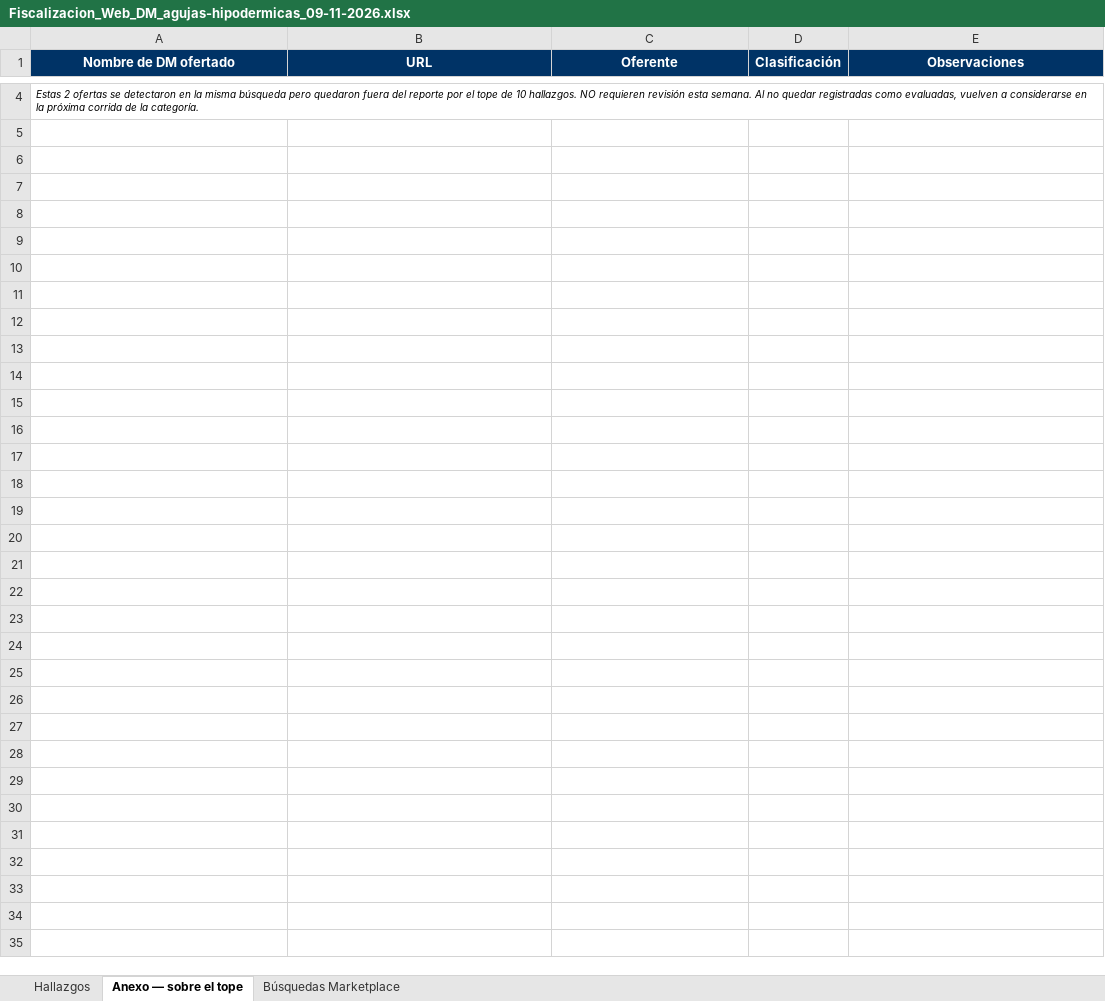
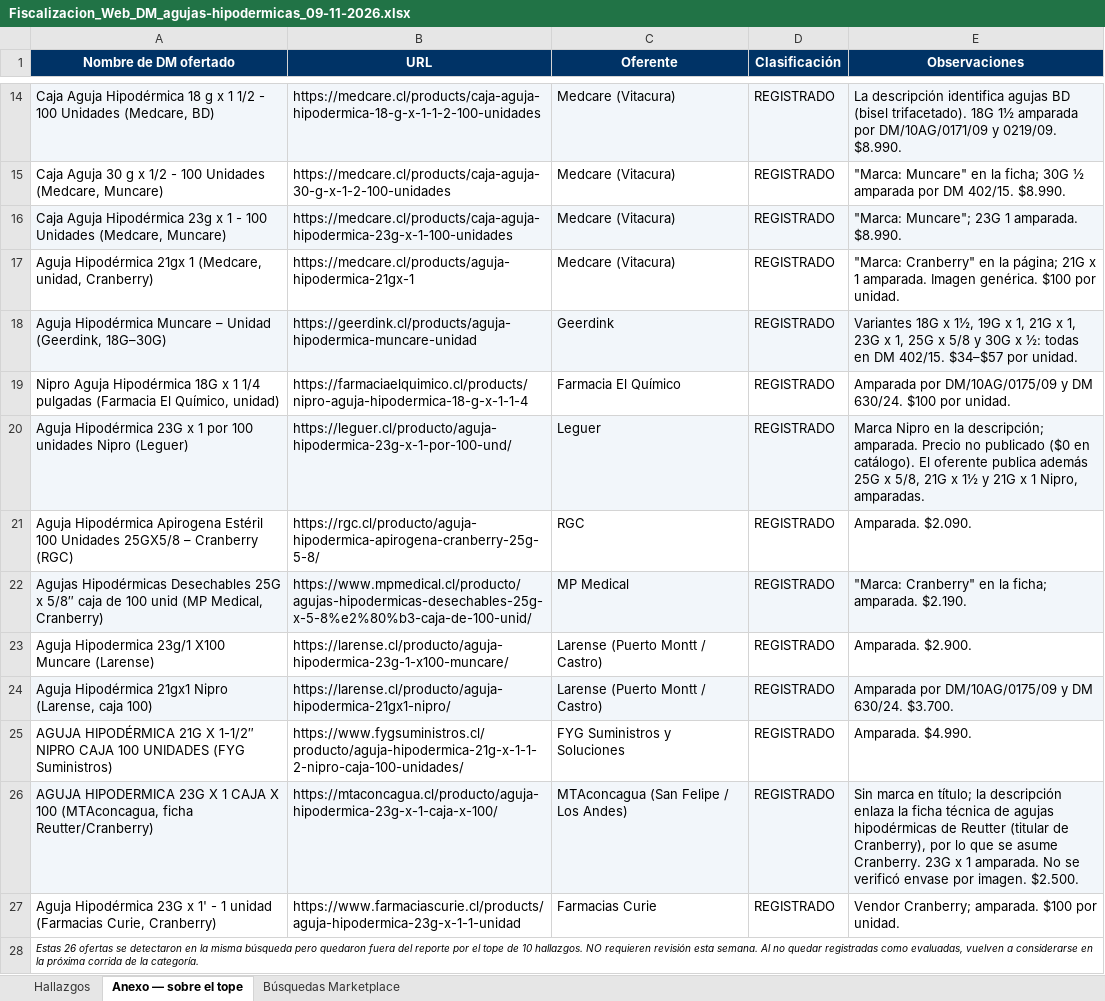
Before and after one commit to lukasgallegosguty-beep/fiscalizacion-web, an Excel workbook: resultados/Fiscalizacion_Web_DM_agujas-hipodermicas_09-11-2026.xlsx, sheet Anexo — sobre el tope, drawn as a sheet; only a part is shown, gaps mark what is left out; values as stored, in another font and other column widths than the file's, no borders; addresses are those after the commit; the diff covers the shown part only; the diff names each change by its address in the sheet, - before the commit and + after, or states it on an @@ line.

```diff
--- a/resultados/Fiscalizacion_Web_DM_agujas-hipodermicas_09-11-2026.xlsx (sheet Anexo — sobre el tope)
+++ b/resultados/Fiscalizacion_Web_DM_agujas-hipodermicas_09-11-2026.xlsx (sheet Anexo — sobre el tope)
+row 14: Caja Aguja Hipodérmica 18 g x 1 1/2 - 100 Unidades (Medcare, BD) | https://medcare.cl/products/caja-aguja-hipodermica-18-g-x-1-1-2-100-unidades | Medcare (Vitacura) | REGISTRADO | La descripción identifica agujas BD (bisel trifacetado). 18G 1½ amparada por DM/10AG/0171/09 y 0219/09. $8.990.
+row 15: Caja Aguja 30 g x 1/2 - 100 Unidades (Medcare, Muncare) | https://medcare.cl/products/caja-aguja-30-g-x-1-2-100-unidades | Medcare (Vitacura) | REGISTRADO | "Marca: Muncare" en la ficha; 30G ½ amparada por DM 402/15. $8.990.
+row 16: Caja Aguja Hipodérmica 23g x 1 - 100 Unidades (Medcare, Muncare) | https://medcare.cl/products/caja-aguja-hipodermica-23g-x-1-100-unidades | Medcare (Vitacura) | REGISTRADO | "Marca: Muncare"; 23G 1 amparada. $8.990.
+row 17: Aguja Hipodérmica 21gx 1 (Medcare, unidad, Cranberry) | https://medcare.cl/products/aguja-hipodermica-21gx-1 | Medcare (Vitacura) | REGISTRADO | "Marca: Cranberry" en la página; 21G x 1 amparada. Imagen genérica. $100 por unidad.
+row 18: Aguja Hipodérmica Muncare – Unidad (Geerdink, 18G–30G) | https://geerdink.cl/products/aguja-hipodermica-muncare-unidad | Geerdink | REGISTRADO | Variantes 18G x 1½, 19G x 1, 21G x 1, 23G x 1, 25G x 5/8 y 30G x ½: todas en DM 402/15. $34–$57 por unidad.
+row 19: Nipro Aguja Hipodérmica 18G x 1 1/4 pulgadas (Farmacia El Químico, unidad) | https://farmaciaelquimico.cl/products/nipro-aguja-hipodermica-18-g-x-1-1-4 | Farmacia El Químico | REGISTRADO | Amparada por DM/10AG/0175/09 y DM 630/24. $100 por unidad.
+row 20: Aguja Hipodérmica 23G x 1 por 100 unidades Nipro (Leguer) | https://leguer.cl/producto/aguja-hipodermica-23g-x-1-por-100-und/ | Leguer | REGISTRADO | Marca Nipro en la descripción; amparada. Precio no publicado ($0 en catálogo). El oferente publica además 25G x 5/8, 21G x 1½ y 21G x 1 Nipro, amparadas.
+row 21: Aguja Hipodérmica Apirogena Estéril 100 Unidades 25GX5/8 – Cranberry (RGC) | https://rgc.cl/producto/aguja-hipodermica-apirogena-cranberry-25g-5-8/ | RGC | REGISTRADO | Amparada. $2.090.
+row 22: Agujas Hipodérmicas Desechables 25G x 5/8″ caja de 100 unid (MP Medical, Cranberry) | https://www.mpmedical.cl/producto/agujas-hipodermicas-desechables-25g-x-5-8%e2%80%b3-caja-de-100-unid/ | MP Medical | REGISTRADO | "Marca: Cranberry" en la ficha; amparada. $2.190.
+row 23: Aguja Hipodermica 23g/1 X100 Muncare (Larense) | https://larense.cl/producto/aguja-hipodermica-23g-1-x100-muncare/ | Larense (Puerto Montt / Castro) | REGISTRADO | Amparada. $2.900.
+row 24: Aguja Hipodérmica 21gx1 Nipro (Larense, caja 100) | https://larense.cl/producto/aguja-hipodermica-21gx1-nipro/ | Larense (Puerto Montt / Castro) | REGISTRADO | Amparada por DM/10AG/0175/09 y DM 630/24. $3.700.
+row 25: AGUJA HIPODÉRMICA 21G X 1-1/2″ NIPRO CAJA 100 UNIDADES (FYG Suministros) | https://www.fygsuministros.cl/producto/aguja-hipodermica-21g-x-1-1-2-nipro-caja-100-unidades/ | FYG Suministros y Soluciones | REGISTRADO | Amparada. $4.990.
+row 26: AGUJA HIPODERMICA 23G X 1 CAJA X 100 (MTAconcagua, ficha Reutter/Cranberry) | https://mtaconcagua.cl/producto/aguja-hipodermica-23g-x-1-caja-x-100/ | MTAconcagua (San Felipe / Los Andes) | REGISTRADO | Sin marca en título; la descripción enlaza la ficha técnica de agujas hipodérmicas de Reutter (titular de Cranberry), por lo que se asume Cranberry. 23G x 1 amparada. No se verificó envase por imagen. $2.500.
+row 27: Aguja Hipodérmica 23G x 1' - 1 unidad (Farmacias Curie, Cranberry) | https://www.farmaciascurie.cl/products/aguja-hipodermica-23g-x-1-1-unidad | Farmacias Curie | REGISTRADO | Vendor Cranberry; amparada. $100 por unidad.
-A28 (Nombre de DM ofertado): Estas 2 ofertas se…
+A28 (Nombre de DM ofertado): Estas 26 ofertas se…
```
Also changed, not shown: 12 added rows and 2 removed rows elsewhere in this sheet, sheet Hallazgos, sheet Búsquedas Marketplace, 1 other file.
